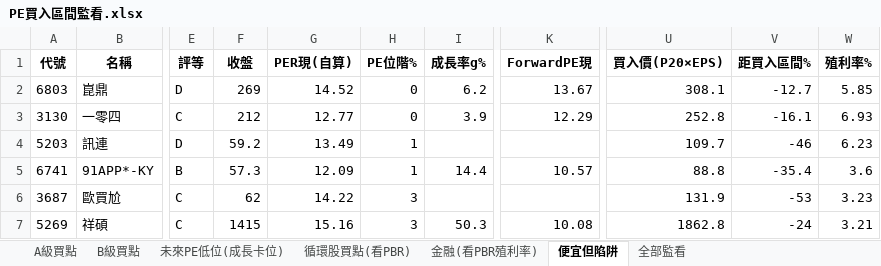
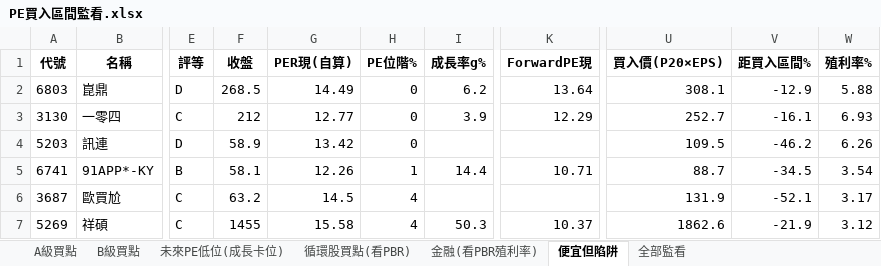
Before and after one commit to delphichi/big, an Excel workbook: data/PE買入區間監看.xlsx, sheet 便宜但陷阱, drawn as a sheet; only a part is shown, gaps mark what is left out; values as stored, in another font and other column widths than the file's, no borders; the diff covers the shown part only; the diff names each change by its address in the sheet, - before the commit and + after, or states it on an @@ line.

```diff
--- a/data/PE買入區間監看.xlsx (sheet 便宜但陷阱)
+++ b/data/PE買入區間監看.xlsx (sheet 便宜但陷阱)
-F2 (收盤): 269
+F2 (收盤): 268.5
-G2 (PER現(自算)): 14.52
+G2 (PER現(自算)): 14.49
-K2 (ForwardPE現): 13.67
+K2 (ForwardPE現): 13.64
-V2 (距買入區間%): -12.7
+V2 (距買入區間%): -12.9
-W2 (殖利率%): 5.85
+W2 (殖利率%): 5.88
-U3 (買入價(P20×EPS)): 252.8
+U3 (買入價(P20×EPS)): 252.7
-F4 (收盤): 59.2
+F4 (收盤): 58.9
-G4 (PER現(自算)): 13.49
+G4 (PER現(自算)): 13.42
-H4 (PE位階%): 1
+H4 (PE位階%): 0
-U4 (買入價(P20×EPS)): 109.7
+U4 (買入價(P20×EPS)): 109.5
-V4 (距買入區間%): -46
+V4 (距買入區間%): -46.2
-W4 (殖利率%): 6.23
+W4 (殖利率%): 6.26
-F5 (收盤): 57.3
+F5 (收盤): 58.1
-G5 (PER現(自算)): 12.09
+G5 (PER現(自算)): 12.26
-K5 (ForwardPE現): 10.57
+K5 (ForwardPE現): 10.71
-U5 (買入價(P20×EPS)): 88.8
+U5 (買入價(P20×EPS)): 88.7
-V5 (距買入區間%): -35.4
+V5 (距買入區間%): -34.5
-W5 (殖利率%): 3.6
+W5 (殖利率%): 3.54
-F6 (收盤): 62
+F6 (收盤): 63.2
-G6 (PER現(自算)): 14.22
+G6 (PER現(自算)): 14.5
-H6:H7 (PE位階%): 3
+H6:H7 (PE位階%): 4
-V6 (距買入區間%): -53
+V6 (距買入區間%): -52.1
-W6 (殖利率%): 3.23
+W6 (殖利率%): 3.17
-F7 (收盤): 1415
+F7 (收盤): 1455
-G7 (PER現(自算)): 15.16
+G7 (PER現(自算)): 15.58
-K7 (ForwardPE現): 10.08
+K7 (ForwardPE現): 10.37
-U7 (買入價(P20×EPS)): 1862.8
+U7 (買入價(P20×EPS)): 1862.6
-V7 (距買入區間%): -24
+V7 (距買入區間%): -21.9
-W7 (殖利率%): 3.21
+W7 (殖利率%): 3.12
```
Also changed, not shown: 23 edited cells elsewhere in this sheet, sheet 全部監看, sheet 未來PE低位(成長卡位), sheet A級買點, sheet B級買點, sheet 循環股買點(看PBR), 1 other file.
